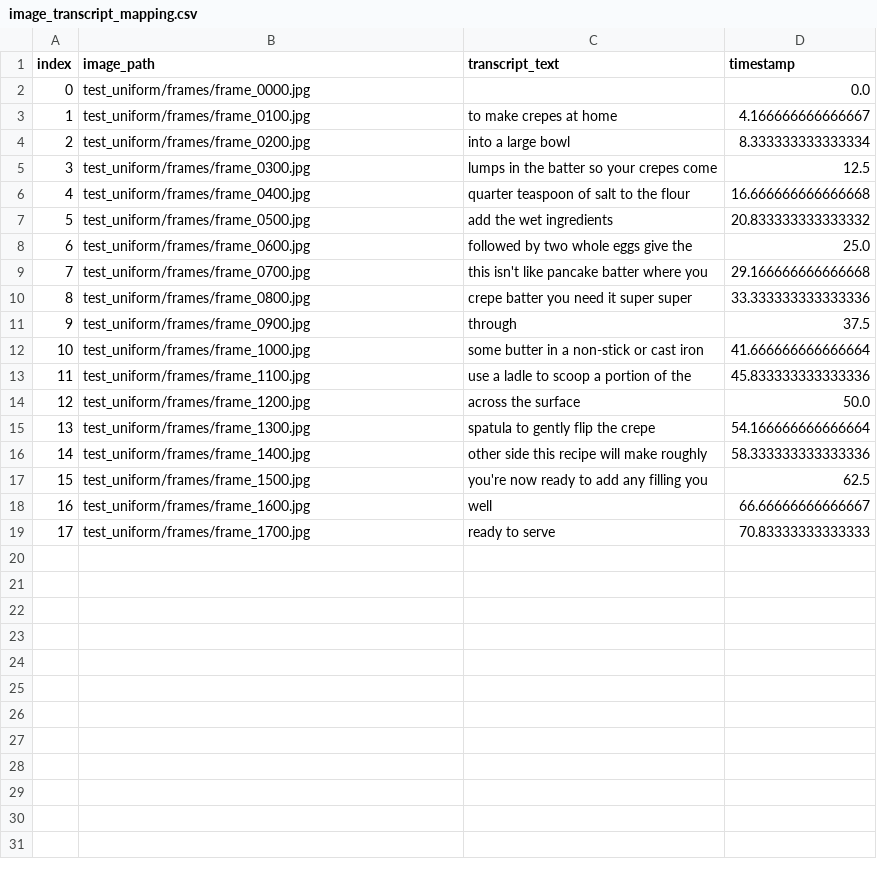
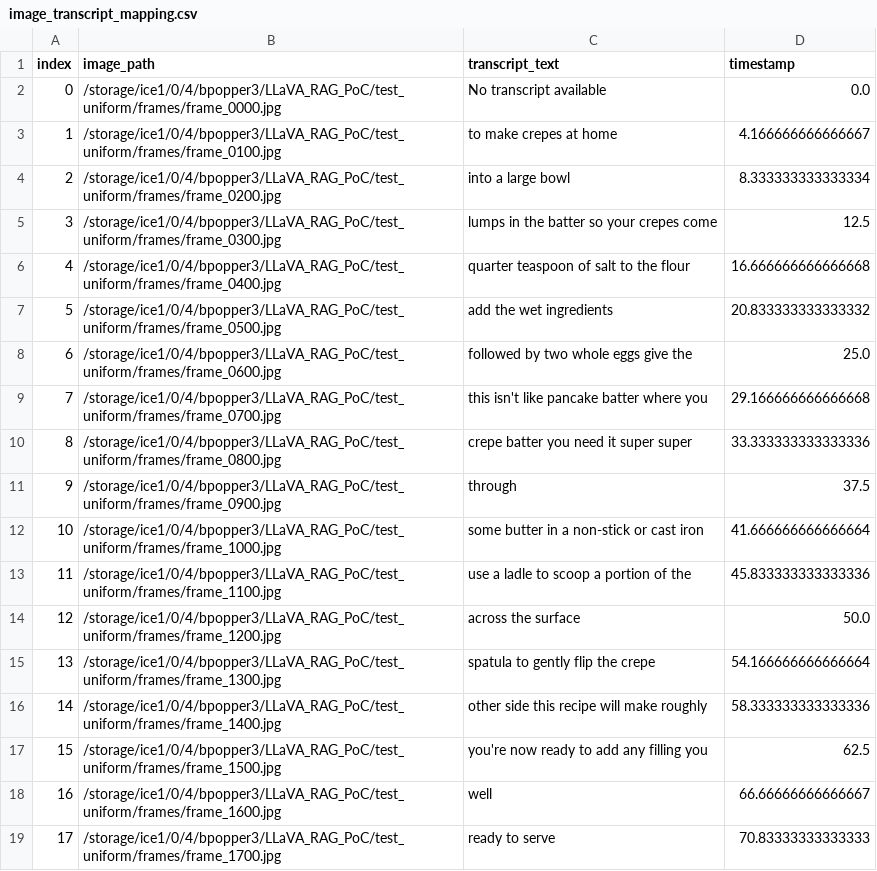
Before and after one commit to brieucpopper/LLaVA_RAG, a CSV file: test_uniform/image_transcript_mapping.csv, drawn as a sheet.

```diff
--- a/test_uniform/image_transcript_mapping.csv
+++ b/test_uniform/image_transcript_mapping.csv
@@ -1,19 +1,19 @@
 index,image_path,transcript_text,timestamp
-0,test_uniform/frames/frame_0000.jpg,,0.0
-1,test_uniform/frames/frame_0100.jpg,to make crepes at home,4.166666666666667
-2,test_uniform/frames/frame_0200.jpg,into a large bowl,8.333333333333334
-3,test_uniform/frames/frame_0300.jpg,lumps in the batter so your crepes come,12.5
-4,test_uniform/frames/frame_0400.jpg,quarter teaspoon of salt to the flour,16.666666666666668
-5,test_uniform/frames/frame_0500.jpg,add the wet ingredients,20.833333333333332
-6,test_uniform/frames/frame_0600.jpg,followed by two whole eggs give the,25.0
-7,test_uniform/frames/frame_0700.jpg,this isn't like pancake batter where you,29.166666666666668
-8,test_uniform/frames/frame_0800.jpg,crepe batter you need it super super,33.333333333333336
-9,test_uniform/frames/frame_0900.jpg,through,37.5
-10,test_uniform/frames/frame_1000.jpg,some butter in a non-stick or cast iron,41.666666666666664
-11,test_uniform/frames/frame_1100.jpg,use a ladle to scoop a portion of the,45.833333333333336
-12,test_uniform/frames/frame_1200.jpg,across the surface,50.0
-13,test_uniform/frames/frame_1300.jpg,spatula to gently flip the crepe,54.166666666666664
-14,test_uniform/frames/frame_1400.jpg,other side this recipe will make roughly,58.333333333333336
-15,test_uniform/frames/frame_1500.jpg,you're now ready to add any filling you,62.5
-16,test_uniform/frames/frame_1600.jpg,well,66.66666666666667
-17,test_uniform/frames/frame_1700.jpg,ready to serve,70.83333333333333
+0,/storage/ice1/0/4/bpopper3/LLaVA_RAG_PoC/test_uniform/frames/frame_0000.jpg,No transcript available,0.0
+1,/storage/ice1/0/4/bpopper3/LLaVA_RAG_PoC/test_uniform/frames/frame_0100.jpg,to make crepes at home,4.166666666666667
+2,/storage/ice1/0/4/bpopper3/LLaVA_RAG_PoC/test_uniform/frames/frame_0200.jpg,into a large bowl,8.333333333333334
+3,/storage/ice1/0/4/bpopper3/LLaVA_RAG_PoC/test_uniform/frames/frame_0300.jpg,lumps in the batter so your crepes come,12.5
+4,/storage/ice1/0/4/bpopper3/LLaVA_RAG_PoC/test_uniform/frames/frame_0400.jpg,quarter teaspoon of salt to the flour,16.666666666666668
+5,/storage/ice1/0/4/bpopper3/LLaVA_RAG_PoC/test_uniform/frames/frame_0500.jpg,add the wet ingredients,20.833333333333332
+6,/storage/ice1/0/4/bpopper3/LLaVA_RAG_PoC/test_uniform/frames/frame_0600.jpg,followed by two whole eggs give the,25.0
+7,/storage/ice1/0/4/bpopper3/LLaVA_RAG_PoC/test_uniform/frames/frame_0700.jpg,this isn't like pancake batter where you,29.166666666666668
+8,/storage/ice1/0/4/bpopper3/LLaVA_RAG_PoC/test_uniform/frames/frame_0800.jpg,crepe batter you need it super super,33.333333333333336
+9,/storage/ice1/0/4/bpopper3/LLaVA_RAG_PoC/test_uniform/frames/frame_0900.jpg,through,37.5
+10,/storage/ice1/0/4/bpopper3/LLaVA_RAG_PoC/test_uniform/frames/frame_1000.jpg,some butter in a non-stick or cast iron,41.666666666666664
+11,/storage/ice1/0/4/bpopper3/LLaVA_RAG_PoC/test_uniform/frames/frame_1100.jpg,use a ladle to scoop a portion of the,45.833333333333336
+12,/storage/ice1/0/4/bpopper3/LLaVA_RAG_PoC/test_uniform/frames/frame_1200.jpg,across the surface,50.0
+13,/storage/ice1/0/4/bpopper3/LLaVA_RAG_PoC/test_uniform/frames/frame_1300.jpg,spatula to gently flip the crepe,54.166666666666664
+14,/storage/ice1/0/4/bpopper3/LLaVA_RAG_PoC/test_uniform/frames/frame_1400.jpg,other side this recipe will make roughly,58.333333333333336
+15,/storage/ice1/0/4/bpopper3/LLaVA_RAG_PoC/test_uniform/frames/frame_1500.jpg,you're now ready to add any filling you,62.5
+16,/storage/ice1/0/4/bpopper3/LLaVA_RAG_PoC/test_uniform/frames/frame_1600.jpg,well,66.66666666666667
+17,/storage/ice1/0/4/bpopper3/LLaVA_RAG_PoC/test_uniform/frames/frame_1700.jpg,ready to serve,70.83333333333333
```
Also changed, not shown: 5 other files.
